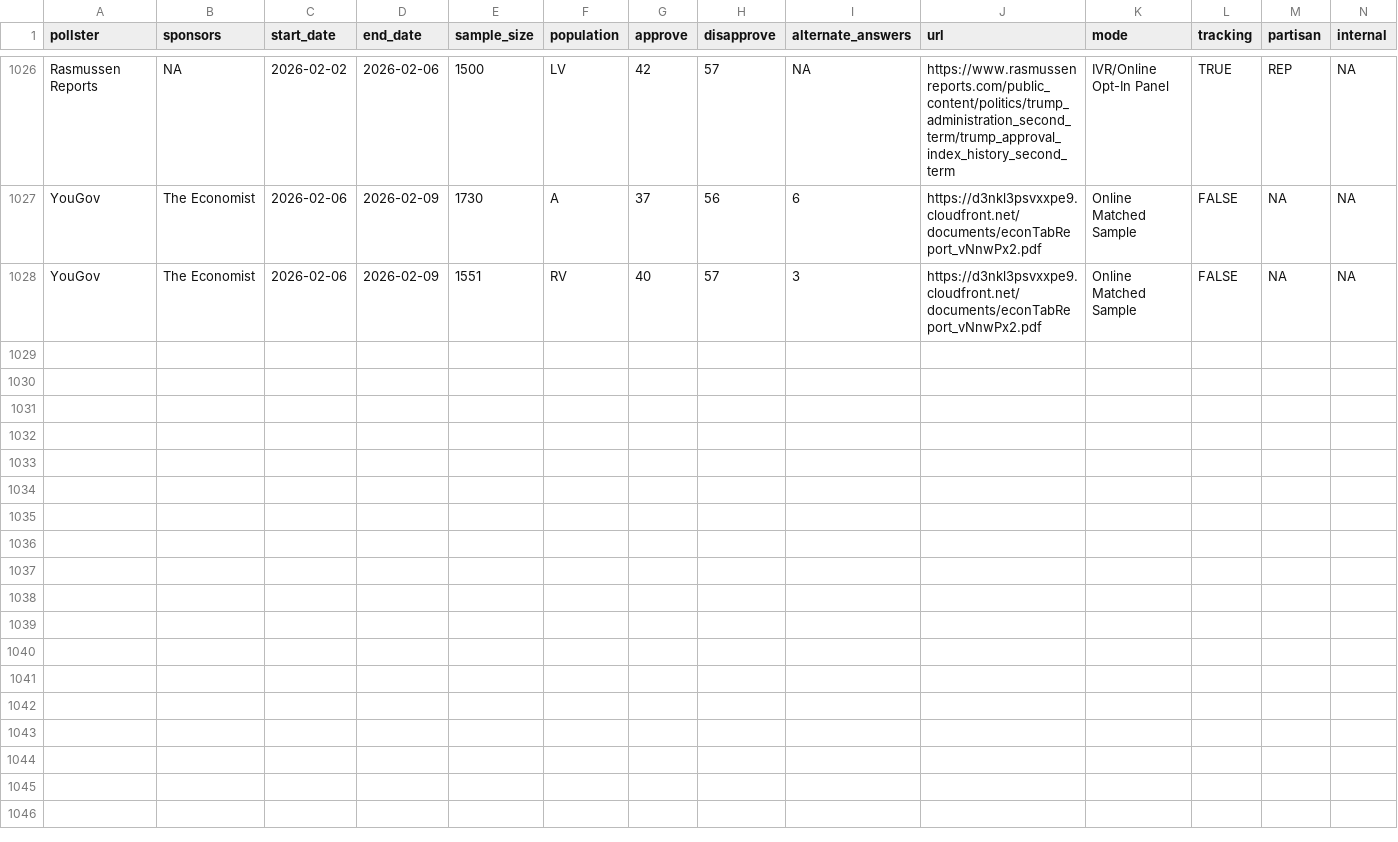
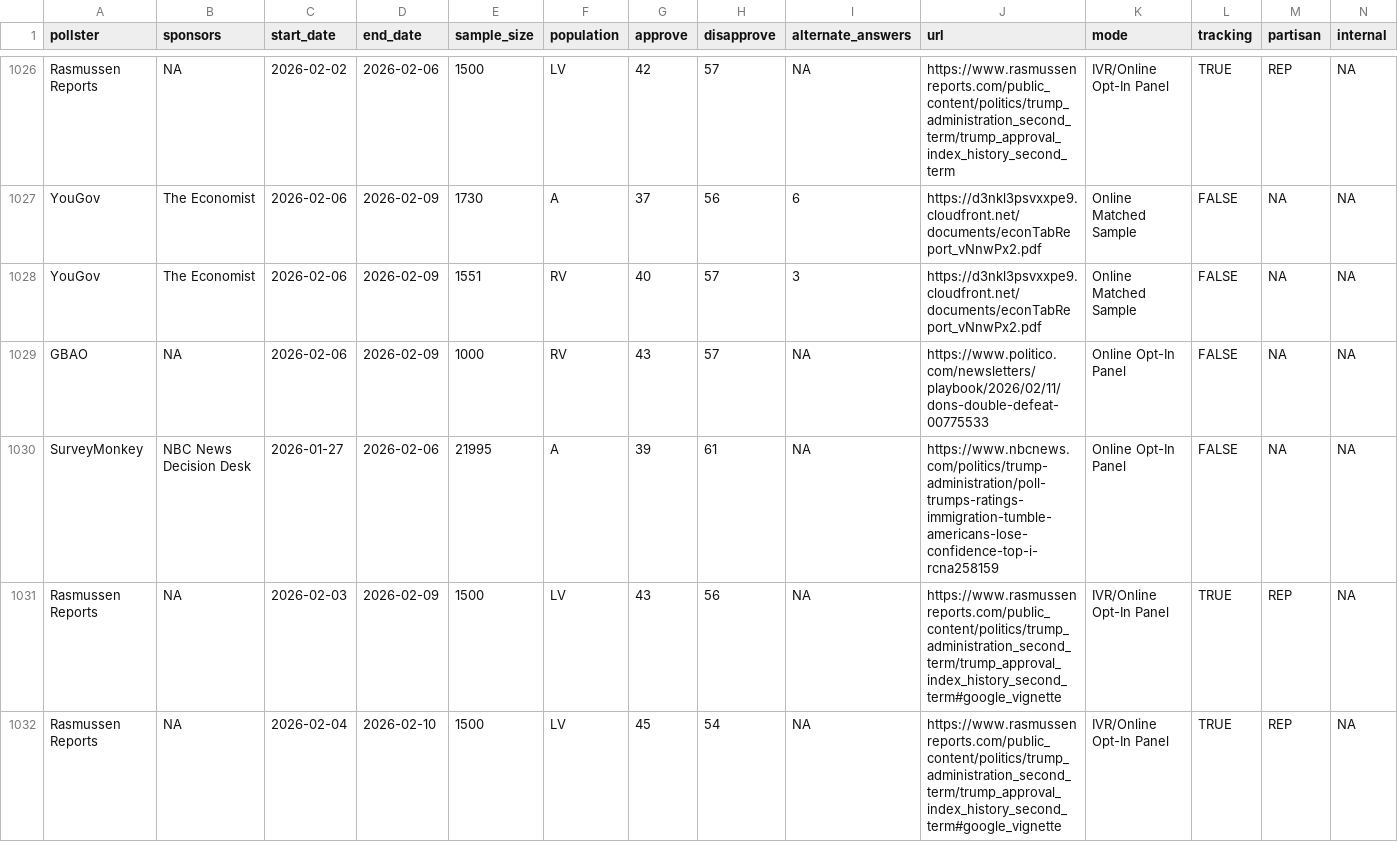
Before and after one commit to Hackquantumcpp/snoutcounter-backend, a CSV file: data/president_approval_polls.csv, drawn as a sheet; only a part is shown, gaps mark what is left out; the diff names each change by its address in the sheet, - before the commit and + after, or states it on an @@ line.

```diff
--- a/data/president_approval_polls.csv
+++ b/data/president_approval_polls.csv
+row 1029: GBAO | NA | 2026-02-06 | 2026-02-09 | 1000 | RV | 43 | 57 | NA | https://www.politico.com/newsletters/playbook/2026/02/11/dons-double-defeat-00775533 | Online Opt-In Panel | FALSE | NA | NA
+row 1030: SurveyMonkey | NBC News Decision Desk | 2026-01-27 | 2026-02-06 | 21995 | A | 39 | 61 | NA | https://www.nbcnews.com/politics/trump-administration/poll-trumps-ratings-immigration-tumble-americans-lose-confidence-top-i-rcna258159 | Online Opt-In Panel | FALSE | NA | NA
+row 1031: Rasmussen Reports | NA | 2026-02-03 | 2026-02-09 | 1500 | LV | 43 | 56 | NA | https://www.rasmussenreports.com/public_content/politics/trump_administration_second_term/trump_approval_index_history_second_term#google_vignette | IVR/Online Opt-In Panel | TRUE | REP | NA
+row 1032: Rasmussen Reports | NA | 2026-02-04 | 2026-02-10 | 1500 | LV | 45 | 54 | NA | https://www.rasmussenreports.com/public_content/politics/trump_administration_second_term/trump_approval_index_history_second_term#google_vignette | IVR/Online Opt-In Panel | TRUE | REP | NA
```
Also changed, not shown: averages/generic_ballot.csv, averages/presidential_issue_approvals.csv, 7 other files.
